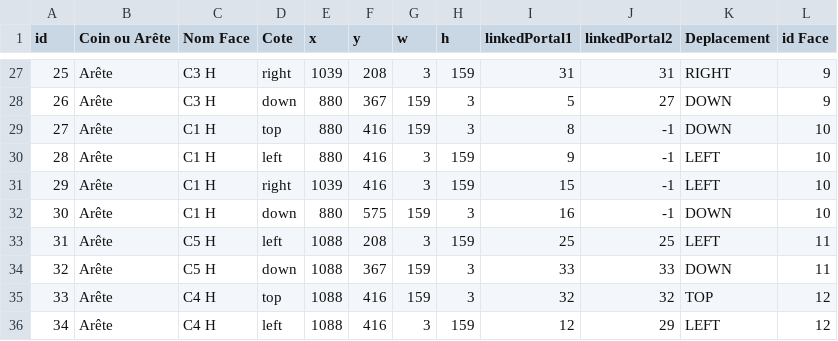
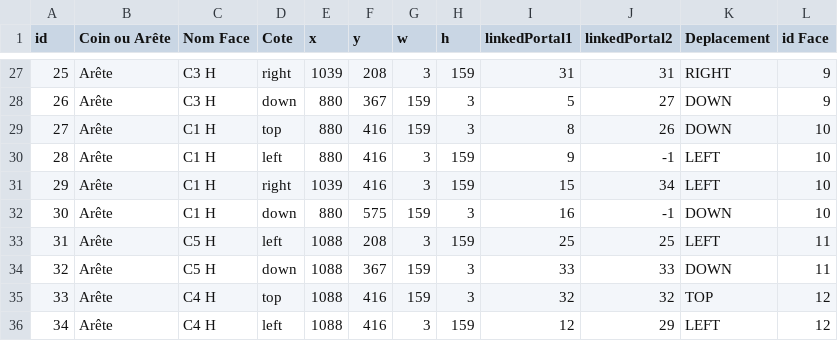
Before and after one commit to ShadowMitia/ProjetMapping, a CSV file: bin/data/portals.csv, drawn as a sheet; only a part is shown, gaps mark what is left out; the diff covers the shown part only.

```diff
--- a/bin/data/portals.csv
+++ b/bin/data/portals.csv
@@ -28,5 +28,5 @@ id,Coin ou Arête,Nom Face,Cote,x,y,w,h,linkedPortal1,linkedPortal2,Deplacement,
 26,Arête,C3 H,down,880,367,159,3,5,27,DOWN,9
-27,Arête,C1 H,top,880,416,159,3,8,-1,DOWN,10
+27,Arête,C1 H,top,880,416,159,3,8,26,DOWN,10
 28,Arête,C1 H,left,880,416,3,159,9,-1,LEFT,10
-29,Arête,C1 H,right,1039,416,3,159,15,-1,LEFT,10
+29,Arête,C1 H,right,1039,416,3,159,15,34,LEFT,10
 30,Arête,C1 H,down,880,575,159,3,16,-1,DOWN,10
```
Also changed, not shown: 13 added rows and 4 edited cells elsewhere in this file, 2 other files.
